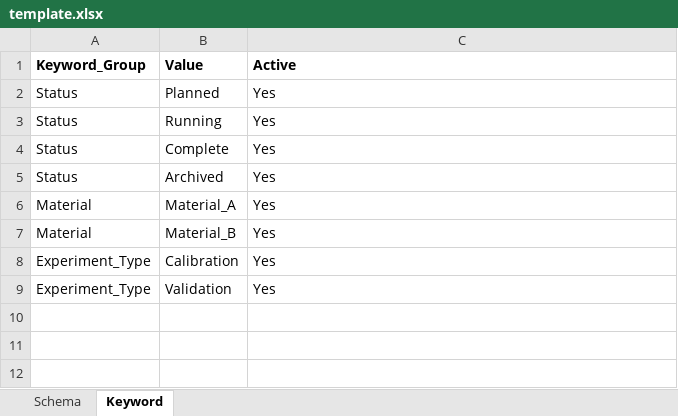
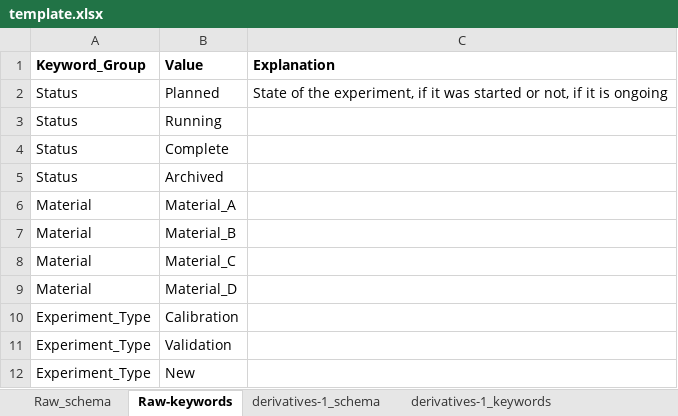
Before and after one commit to Aymnad/excel-project-management, an Excel workbook: project/main/template.xlsx, sheet Raw-keywords, drawn as a sheet; values as stored, in another font and other column widths than the file's, no borders; addresses are those after the commit; the diff names each change by its address in the sheet, - before the commit and + after, or states it on an @@ line.

```diff
--- a/project/main/template.xlsx (sheet Raw-keywords)
+++ b/project/main/template.xlsx (sheet Raw-keywords)
-sheet tab: Schema
+sheet tab: Raw_schema
-sheet tab: Keyword
+sheet tab: Raw-keywords
+sheet tab: derivatives-1_schema
+sheet tab: derivatives-1_keywords
-C1: Active
+C1: Explanation
-C2 (Explanation): Yes
+C2 (Explanation): State of the experiment, if it was started or not, if it is ongoing
-C3:C7 (Explanation): Yes
+C3:C7 (Explanation): (empty)
+row 8: Material | Material_C
+row 9: Material | Material_D
-C10:C11 (Explanation): Yes
+C10:C11 (Explanation): (empty)
+row 12: Experiment_Type | New
```
Also changed, not shown: sheet Raw_schema, other sheet tabs, 8 other files.
